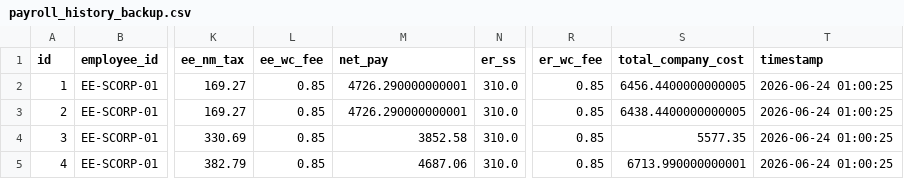
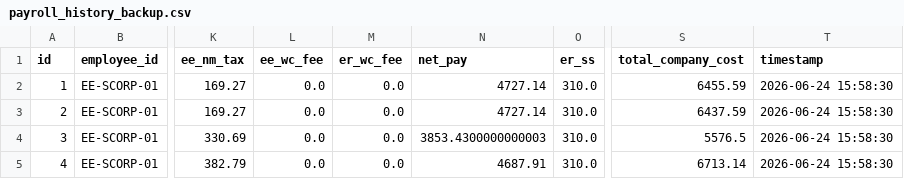
Before and after one commit to oshablue/payroll-calculator, a CSV file: payroll_history_backup.csv, drawn as a sheet; only a part is shown, gaps mark what is left out; removed rows and columns are numbered as before the commit, all else as after; the diff names each change by its address in the sheet, - before the commit and + after, or states it on an @@ line.

Commit message:
[Candidate][Human] Fixes wages reported at the NM state for ES-903A and updates some terminology to avoid using the word check when the line item is a verification.

```diff
--- a/payroll_history_backup.csv
+++ b/payroll_history_backup.csv
+column M (er_wc_fee), rows 2-5: all 0.0
-column R (er_wc_fee), rows 2-5: all 0.85
-L2:L5 (ee_wc_fee): 0.85
+L2:L5 (ee_wc_fee): 0.0
-N2:N3 (net_pay): 4726.290000000001
+N2:N3 (net_pay): 4727.14
-S2 (total_company_cost): 6456.4400000000005
+S2 (total_company_cost): 6455.59
-T2:T5 (timestamp): 2026-06-24 01:00:25
+T2:T5 (timestamp): 2026-06-24 15:58:30
-S3 (total_company_cost): 6438.4400000000005
+S3 (total_company_cost): 6437.59
-N4 (net_pay): 3852.58
+N4 (net_pay): 3853.4300000000003
-S4 (total_company_cost): 5577.35
+S4 (total_company_cost): 5576.5
-N5 (net_pay): 4687.06
+N5 (net_pay): 4687.91
-S5 (total_company_cost): 6713.990000000001
+S5 (total_company_cost): 6713.14
```
Also changed, not shown: 2 other files.
